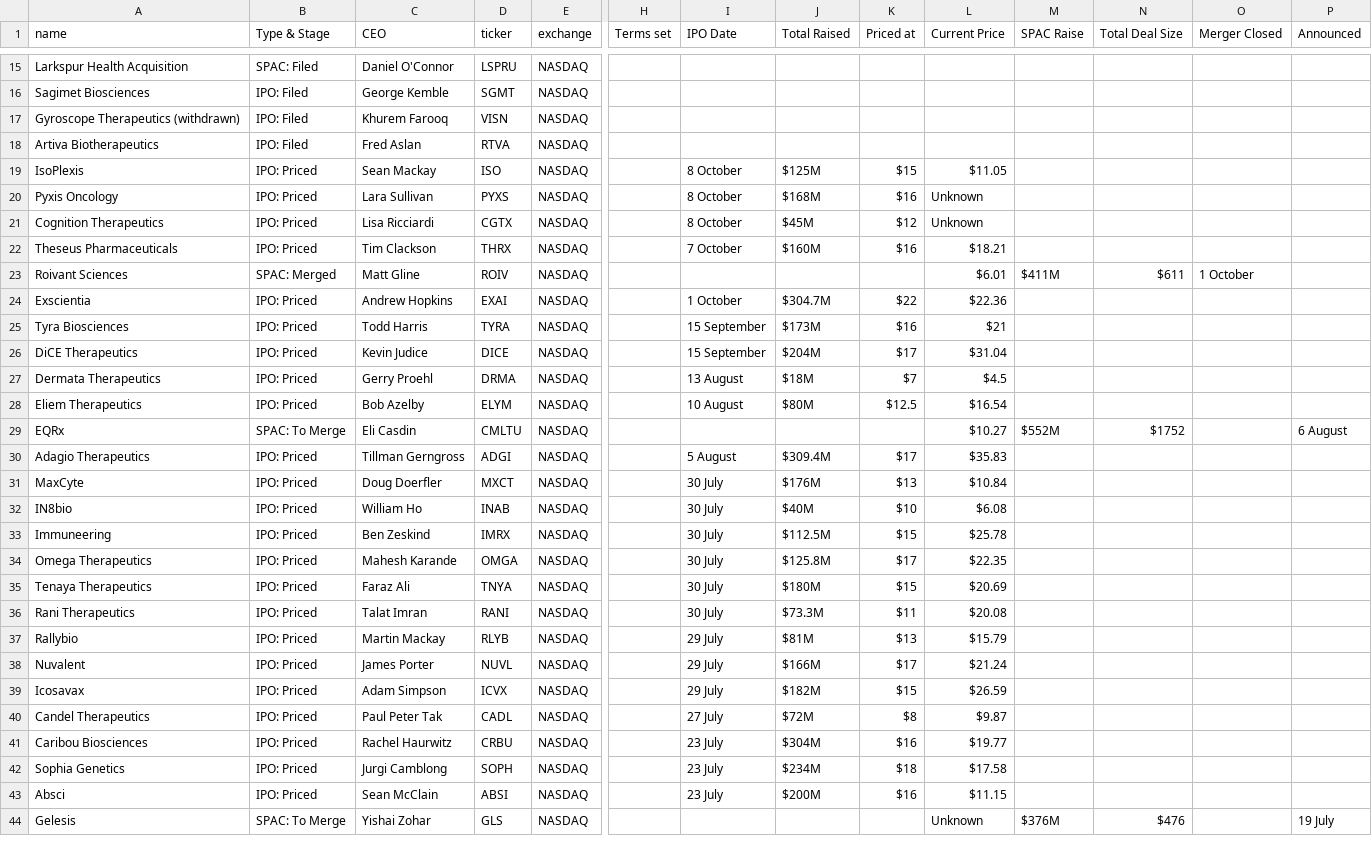
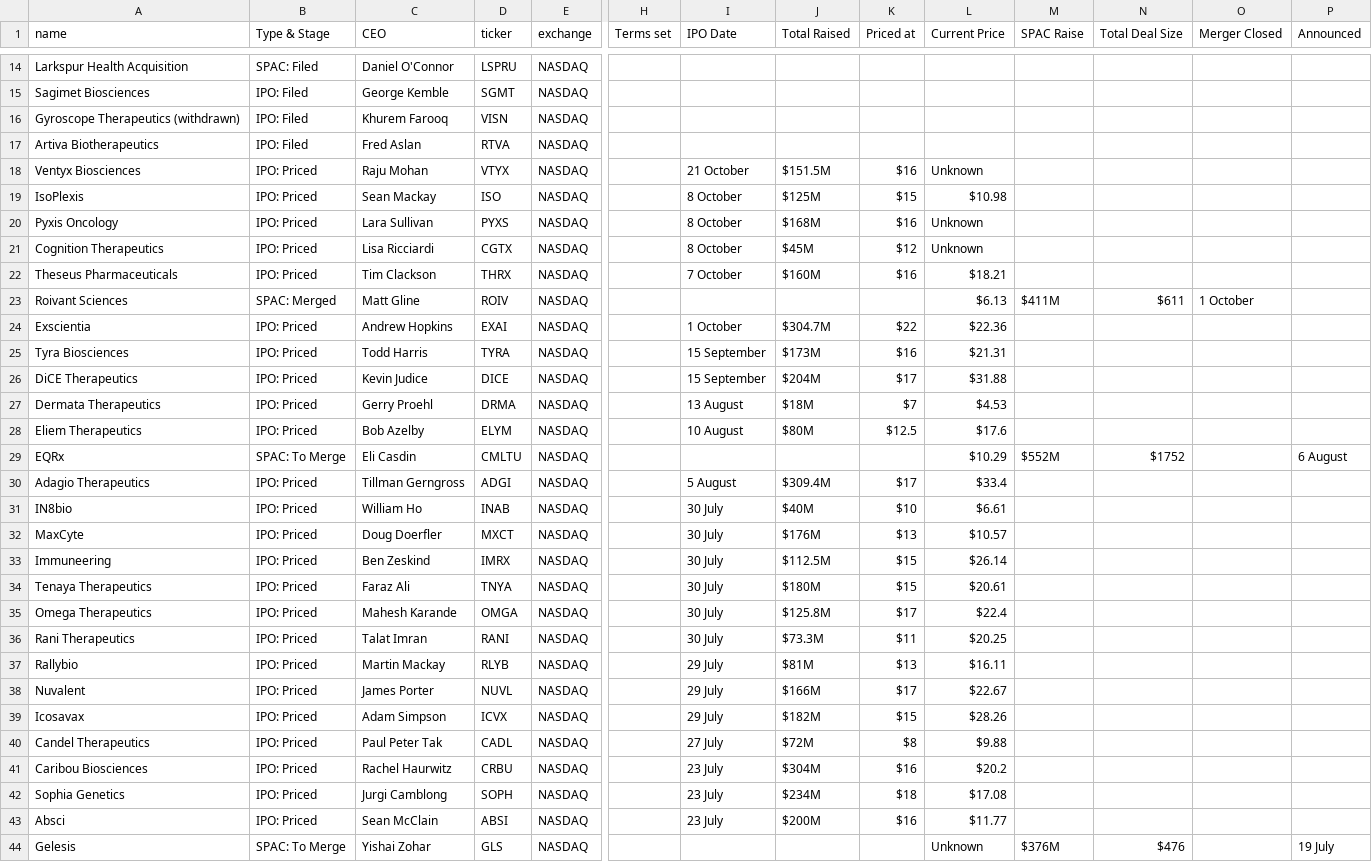
Before and after one commit to grdavis/IPO-Tracker-scrape, a CSV file: Data/all_data_2021-10-21.csv, drawn as a sheet; only a part is shown, gaps mark what is left out; removed rows and columns are numbered as before the commit, all else as after; rows hold the shown columns only; the diff covers the shown part only; the diff names each change by its address in the sheet, - before the commit and + after, or states it on an @@ line.

```diff
--- a/Data/all_data_2021-10-21.csv
+++ b/Data/all_data_2021-10-21.csv
+row 18: Ventyx Biosciences | IPO: Priced | Raju Mohan | VTYX | NASDAQ |  | 21 October | $151.5M | $16 | Unknown
-L19 (Current Price): $11.05
+L19 (Current Price): $10.98
-L23 (Current Price): $6.01
+L23 (Current Price): $6.13
-L25 (Current Price): $21
+L25 (Current Price): $21.31
-L26 (Current Price): $31.04
+L26 (Current Price): $31.88
-L27 (Current Price): $4.5
+L27 (Current Price): $4.53
-L28 (Current Price): $16.54
+L28 (Current Price): $17.6
-L29 (Current Price): $10.27
+L29 (Current Price): $10.29
-L30 (Current Price): $35.83
+L30 (Current Price): $33.4
-row 31: MaxCyte | IPO: Priced | Doug Doerfler | MXCT | NASDAQ |  | 30 July | $176M | $13 | $10.84
-L31 (Current Price): $6.08
+L31 (Current Price): $6.61
+row 32: MaxCyte | IPO: Priced | Doug Doerfler | MXCT | NASDAQ |  | 30 July | $176M | $13 | $10.57
-L33 (Current Price): $25.78
+L33 (Current Price): $26.14
-row 34: Omega Therapeutics | IPO: Priced | Mahesh Karande | OMGA | NASDAQ |  | 30 July | $125.8M | $17 | $22.35
-L34 (Current Price): $20.69
+L34 (Current Price): $20.61
+row 35: Omega Therapeutics | IPO: Priced | Mahesh Karande | OMGA | NASDAQ |  | 30 July | $125.8M | $17 | $22.4
-L36 (Current Price): $20.08
+L36 (Current Price): $20.25
-L37 (Current Price): $15.79
+L37 (Current Price): $16.11
-L38 (Current Price): $21.24
+L38 (Current Price): $22.67
-L39 (Current Price): $26.59
+L39 (Current Price): $28.26
-L40 (Current Price): $9.87
+L40 (Current Price): $9.88
-L41 (Current Price): $19.77
+L41 (Current Price): $20.2
-L42 (Current Price): $17.58
+L42 (Current Price): $17.08
-L43 (Current Price): $11.15
+L43 (Current Price): $11.77
```
Also changed, not shown: 3 added rows, 4 removed rows, 1 moved row and 70 edited cells elsewhere in this file.
